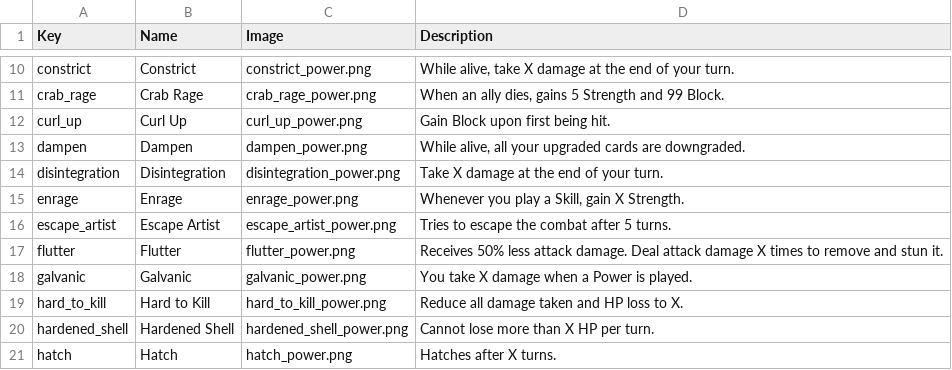
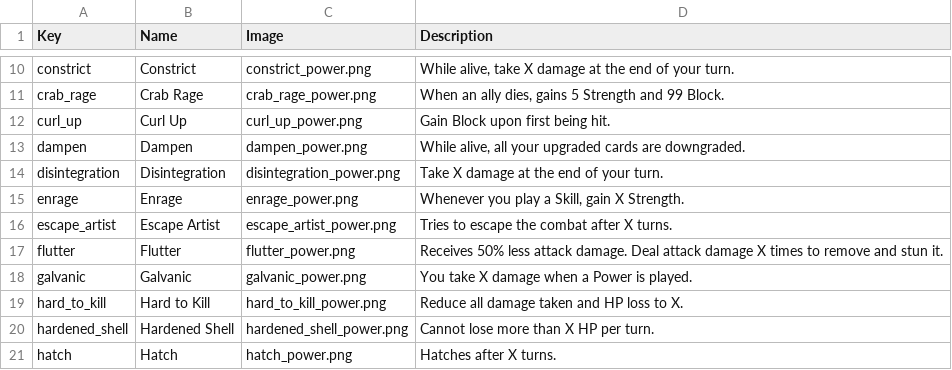
Before and after one commit to jparro00/sts2-enemy-guide, a CSV file: data/powers.csv, drawn as a sheet; only a part is shown, gaps mark what is left out.

```diff
--- a/data/powers.csv
+++ b/data/powers.csv
@@ -15,3 +15,3 @@ disintegration,Disintegration,disintegration_power.png,Take X damage at the end
 enrage,Enrage,enrage_power.png,"Whenever you play a Skill, gain X Strength."
-escape_artist,Escape Artist,escape_artist_power.png,Tries to escape the combat after 5 turns.
+escape_artist,Escape Artist,escape_artist_power.png,Tries to escape the combat after X turns.
 flutter,Flutter,flutter_power.png,Receives 50% less attack damage. Deal attack damage X times to remove and stun it.
```
Also changed, not shown: data/enemies.csv, data/moves.csv.
